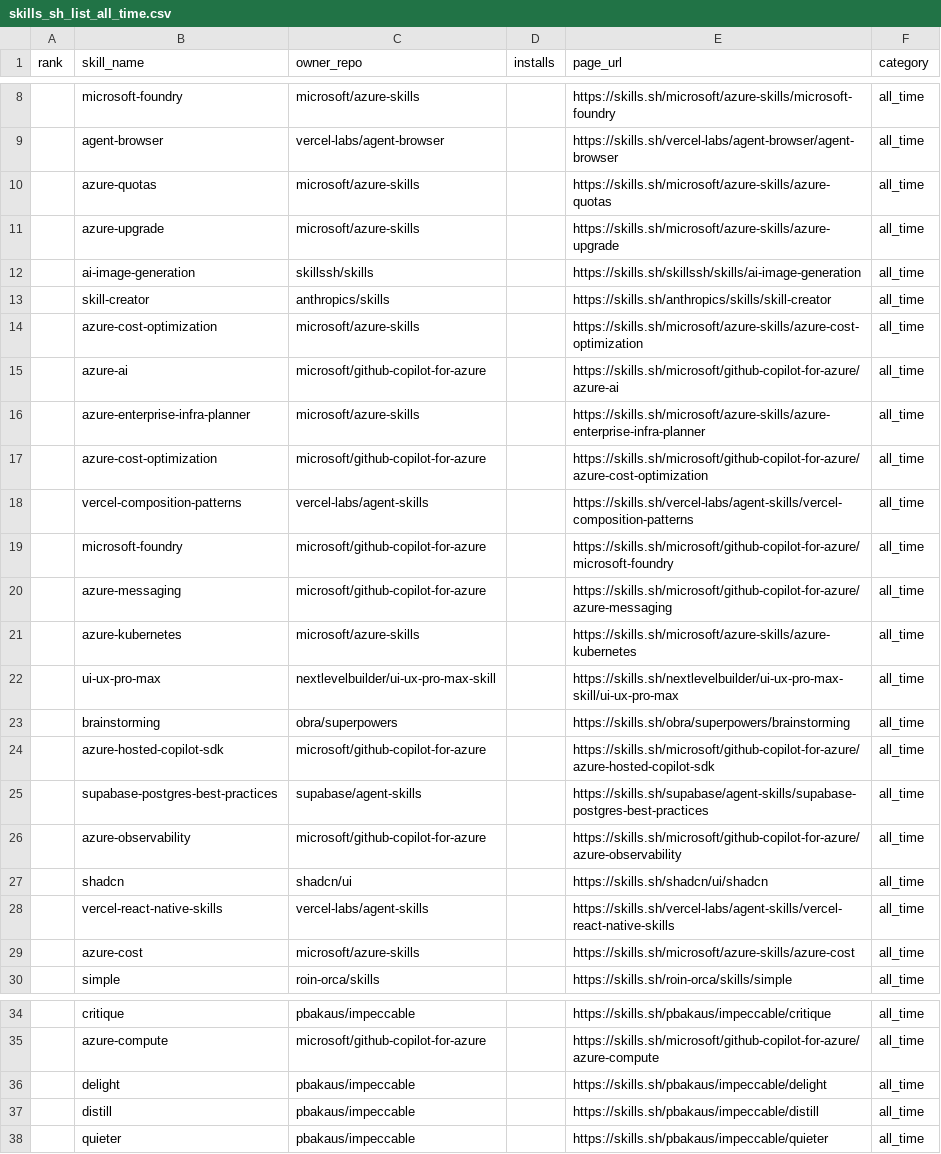
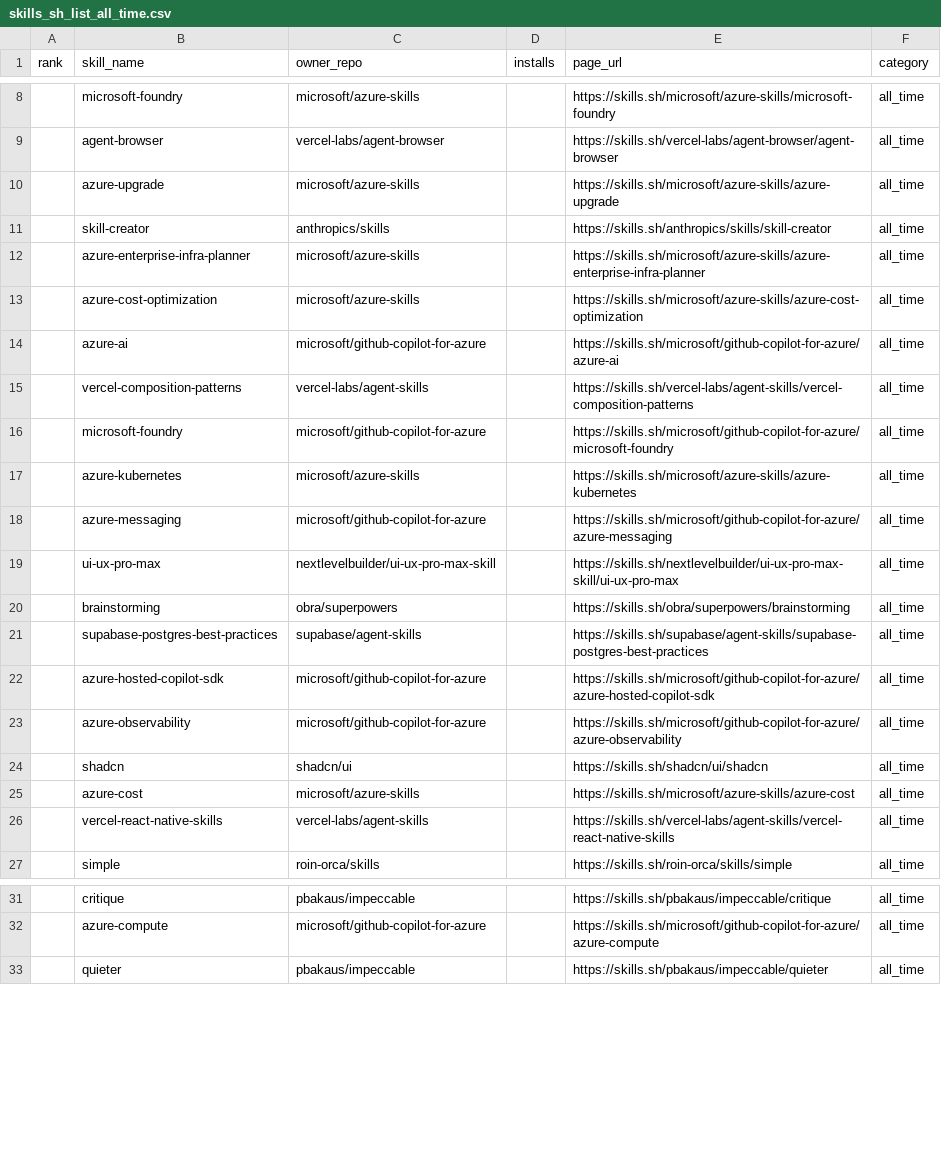
Before and after one commit to biyan113/skills.sh, a CSV file: skills_sh_list_all_time.csv, drawn as a sheet; only a part is shown, gaps mark what is left out; the diff covers the shown part only.

```diff
--- a/skills_sh_list_all_time.csv
+++ b/skills_sh_list_all_time.csv
@@ -9,22 +9,19 @@ rank,skill_name,owner_repo,installs,page_url,category
 ,agent-browser,vercel-labs/agent-browser,,https://skills.sh/vercel-labs/agent-browser/agent-browser,all_time
-,azure-quotas,microsoft/azure-skills,,https://skills.sh/microsoft/azure-skills/azure-quotas,all_time
 ,azure-upgrade,microsoft/azure-skills,,https://skills.sh/microsoft/azure-skills/azure-upgrade,all_time
-,ai-image-generation,skillssh/skills,,https://skills.sh/skillssh/skills/ai-image-generation,all_time
 ,skill-creator,anthropics/skills,,https://skills.sh/anthropics/skills/skill-creator,all_time
+,azure-enterprise-infra-planner,microsoft/azure-skills,,https://skills.sh/microsoft/azure-skills/azure-enterprise-infra-planner,all_time
 ,azure-cost-optimization,microsoft/azure-skills,,https://skills.sh/microsoft/azure-skills/azure-cost-optimization,all_time
 ,azure-ai,microsoft/github-copilot-for-azure,,https://skills.sh/microsoft/github-copilot-for-azure/azure-ai,all_time
-,azure-enterprise-infra-planner,microsoft/azure-skills,,https://skills.sh/microsoft/azure-skills/azure-enterprise-infra-planner,all_time
-,azure-cost-optimization,microsoft/github-copilot-for-azure,,https://skills.sh/microsoft/github-copilot-for-azure/azure-cost-optimization,all_time
 ,vercel-composition-patterns,vercel-labs/agent-skills,,https://skills.sh/vercel-labs/agent-skills/vercel-composition-patterns,all_time
 ,microsoft-foundry,microsoft/github-copilot-for-azure,,https://skills.sh/microsoft/github-copilot-for-azure/microsoft-foundry,all_time
+,azure-kubernetes,microsoft/azure-skills,,https://skills.sh/microsoft/azure-skills/azure-kubernetes,all_time
 ,azure-messaging,microsoft/github-copilot-for-azure,,https://skills.sh/microsoft/github-copilot-for-azure/azure-messaging,all_time
-,azure-kubernetes,microsoft/azure-skills,,https://skills.sh/microsoft/azure-skills/azure-kubernetes,all_time
 ,ui-ux-pro-max,nextlevelbuilder/ui-ux-pro-max-skill,,https://skills.sh/nextlevelbuilder/ui-ux-pro-max-skill/ui-ux-pro-max,all_time
 ,brainstorming,obra/superpowers,,https://skills.sh/obra/superpowers/brainstorming,all_time
+,supabase-postgres-best-practices,supabase/agent-skills,,https://skills.sh/supabase/agent-skills/supabase-postgres-best-practices,all_time
 ,azure-hosted-copilot-sdk,microsoft/github-copilot-for-azure,,https://skills.sh/microsoft/github-copilot-for-azure/azure-hosted-copilot-sdk,all_time
-,supabase-postgres-best-practices,supabase/agent-skills,,https://skills.sh/supabase/agent-skills/supabase-postgres-best-practices,all_time
 ,azure-observability,microsoft/github-copilot-for-azure,,https://skills.sh/microsoft/github-copilot-for-azure/azure-observability,all_time
 ,shadcn,shadcn/ui,,https://skills.sh/shadcn/ui/shadcn,all_time
+,azure-cost,microsoft/azure-skills,,https://skills.sh/microsoft/azure-skills/azure-cost,all_time
 ,vercel-react-native-skills,vercel-labs/agent-skills,,https://skills.sh/vercel-labs/agent-skills/vercel-react-native-skills,all_time
-,azure-cost,microsoft/azure-skills,,https://skills.sh/microsoft/azure-skills/azure-cost,all_time
 ,simple,roin-orca/skills,,https://skills.sh/roin-orca/skills/simple,all_time
@@ -35,4 +32,2 @@ rank,skill_name,owner_repo,installs,page_url,category
 ,azure-compute,microsoft/github-copilot-for-azure,,https://skills.sh/microsoft/github-copilot-for-azure/azure-compute,all_time
-,delight,pbakaus/impeccable,,https://skills.sh/pbakaus/impeccable/delight,all_time
-,distill,pbakaus/impeccable,,https://skills.sh/pbakaus/impeccable/distill,all_time
 ,quieter,pbakaus/impeccable,,https://skills.sh/pbakaus/impeccable/quieter,all_time
```
Also changed, not shown: 13 added rows, 5 removed rows, 42 moved rows and 8 edited cells elsewhere in this file, skills_sh_list_hot.csv, skills_sh_list_trending.csv, 3 other files.
